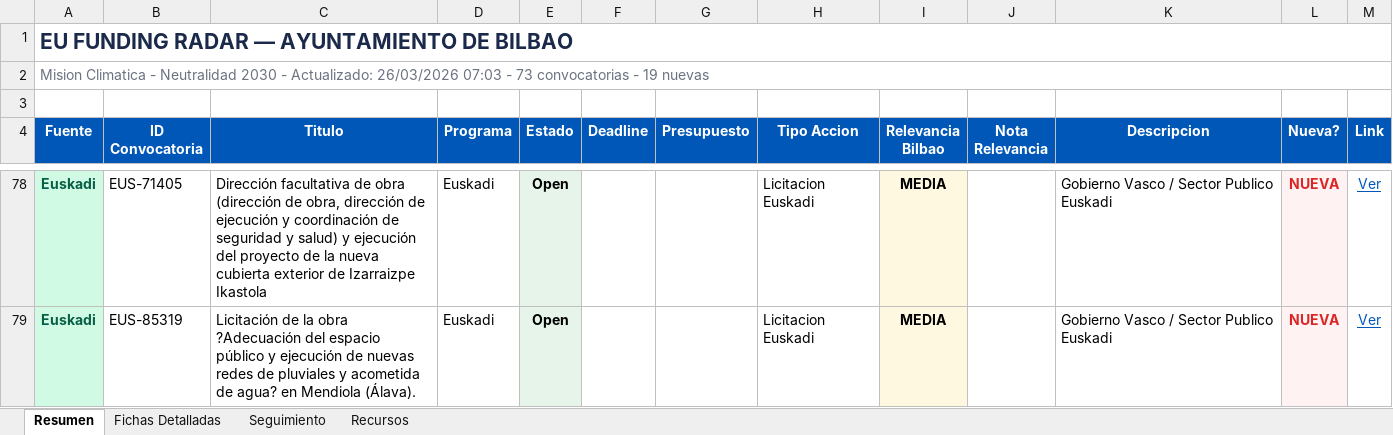
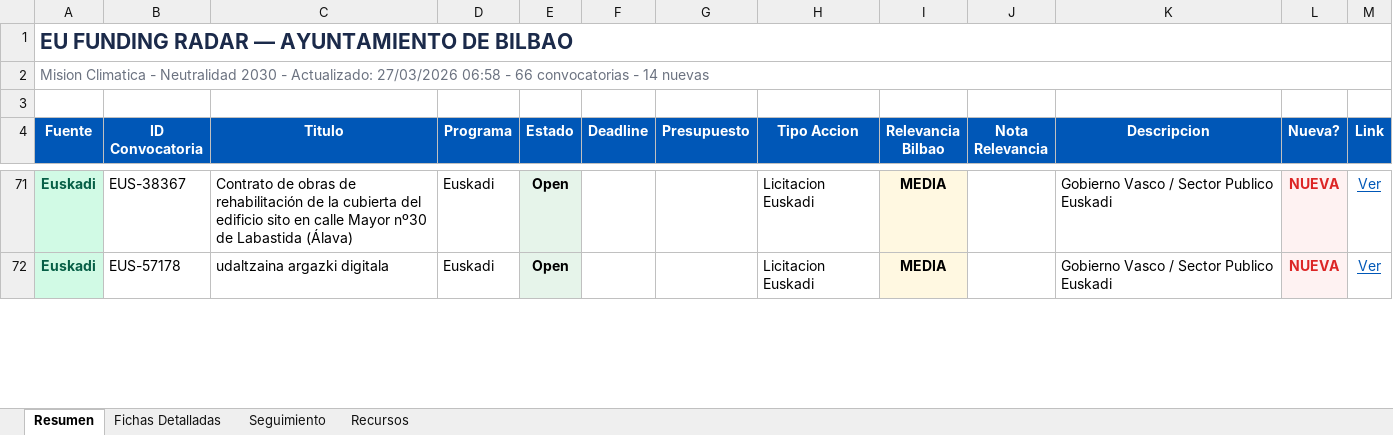
Before and after one commit to haguirre-lab/eu-funding-radar, an Excel workbook: docs/resultados_convocatorias.xlsx, sheet Resumen, drawn as a sheet; only a part is shown, gaps mark what is left out; values as stored, in another font and other column widths than the file's, no borders; addresses are those after the commit; the diff covers the shown part only; the diff names each change by its address in the sheet, - before the commit and + after, or states it on an @@ line.

```diff
--- a/docs/resultados_convocatorias.xlsx (sheet Resumen)
+++ b/docs/resultados_convocatorias.xlsx (sheet Resumen)
-A2 (Fuente): …- Actualizado: 26/03/2026 07:03 - 73 convocatorias - 19 nuevas
+A2 (Fuente): …- Actualizado: 27/03/2026 06:58 - 66 convocatorias - 14 nuevas
-B71 (ID Convocatoria): EUS-71405
+B71 (ID Convocatoria): EUS-38367
-C71 (Titulo): Dirección facultativa de obra (dirección de obra, dirección de ejecución y coordinación de seguridad y salud) y ejecución del proyecto de la nueva cubierta exterior de Izarraizpe Ikastola
+C71 (Titulo): Contrato de obras de rehabilitación de la cubierta del edificio sito en calle Mayor nº30 de Labastida (Álava)
-B72 (ID Convocatoria): EUS-85319
+B72 (ID Convocatoria): EUS-57178
-C72 (Titulo): Licitación de la obra ?Adecuación del espacio público y ejecución de nuevas redes de pluviales y acometida de agua? en Mendiola (Álava).
+C72 (Titulo): udaltzaina argazki digitala
```
Also changed, not shown: 1 added row, 8 removed rows, 23 edited cells and cell formats elsewhere in this sheet, sheet Fichas Detalladas, sheet Seguimiento, 3 other files.
